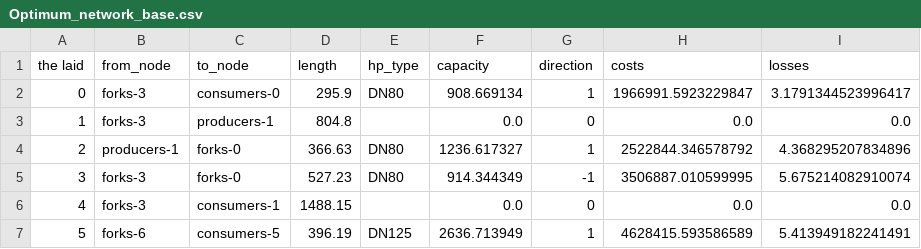
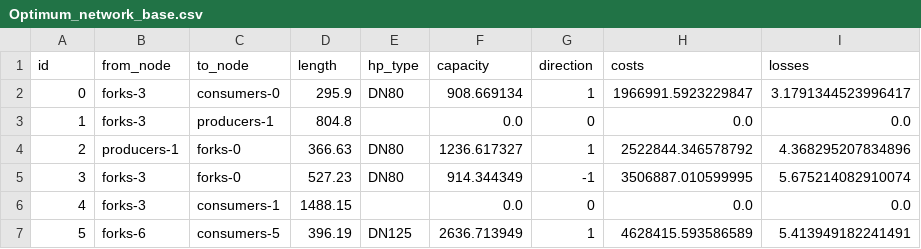
Before and after one commit to Jekblade/DistrictHeating_project, a CSV file: STEP_2/Outputs/Optimum_network_base.csv, drawn as a sheet; only a part is shown.

```diff
--- a/STEP_2/Outputs/Optimum_network_base.csv
+++ b/STEP_2/Outputs/Optimum_network_base.csv
@@ -1,2 +1,2 @@
-the laid,from_node,to_node,length,hp_type,capacity,direction,costs,losses
+id,from_node,to_node,length,hp_type,capacity,direction,costs,losses
 0,forks-3,consumers-0,295.9,DN80,908.669134,1,1966991.5923229847,3.1791344523996417
```
Also changed, not shown: STEP_1/Outputs/Optimum_network_base.csv, 8 other files.
